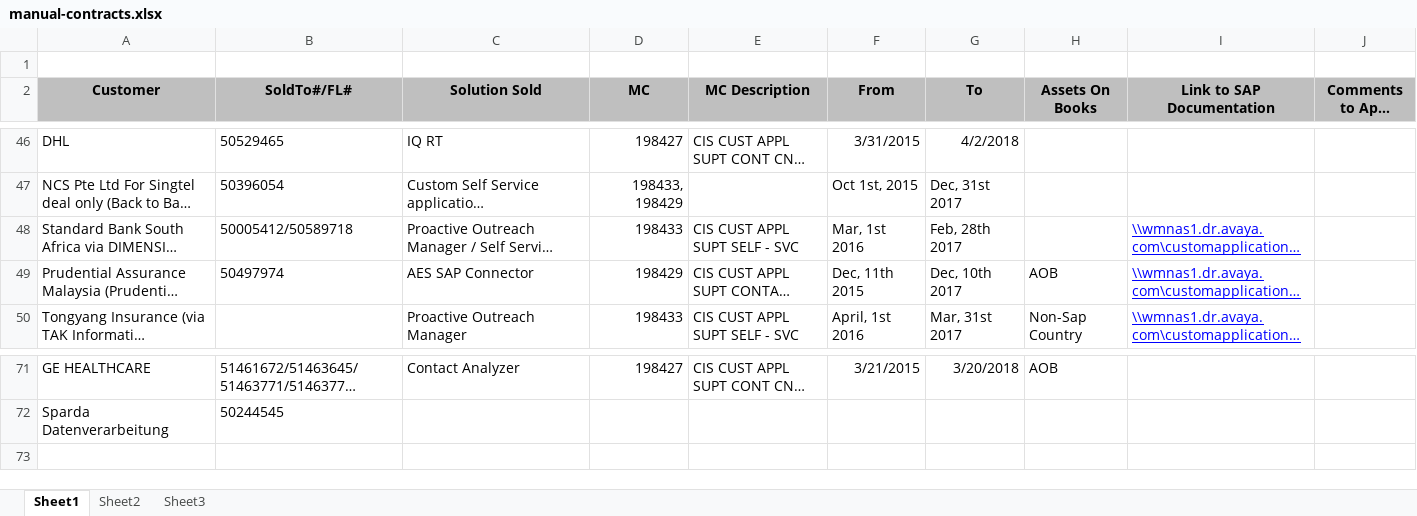
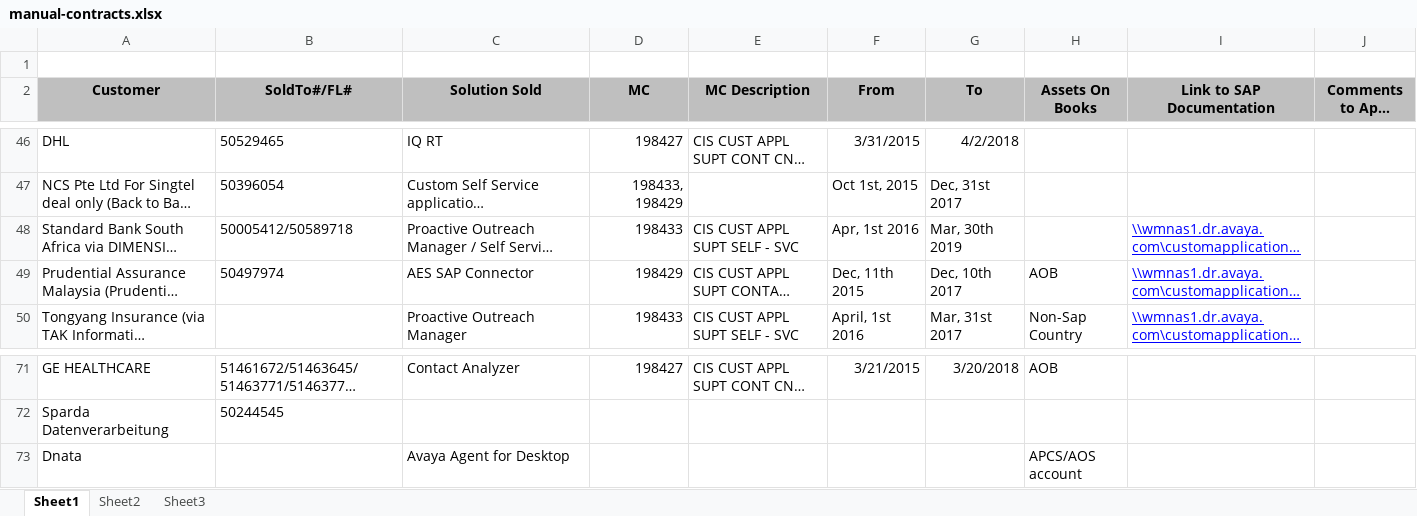
Before and after one commit to jkairos/avaya, an Excel workbook: queue-monitoring/src/main/resources/contracts/manual-contracts.xlsx, sheet Sheet1, drawn as a sheet; only a part is shown, gaps mark what is left out; long unchanged cells end in …; values as stored, in another font and other column widths than the file's, no borders; the diff names each change by its address in the sheet, - before the commit and + after, or states it on an @@ line.

```diff
--- a/queue-monitoring/src/main/resources/contracts/manual-contracts.xlsx (sheet Sheet1)
+++ b/queue-monitoring/src/main/resources/contracts/manual-contracts.xlsx (sheet Sheet1)
-F48 (From): Mar, 1st 2016
+F48 (From): Apr, 1st 2016
-G48 (To): Feb, 28th 2017
+G48 (To): Mar, 30th 2019
+row 73: Dnata |  | Avaya Agent for Desktop |  |  |  |  | APCS/AOS account
```
Also changed, not shown: 20 other files.
